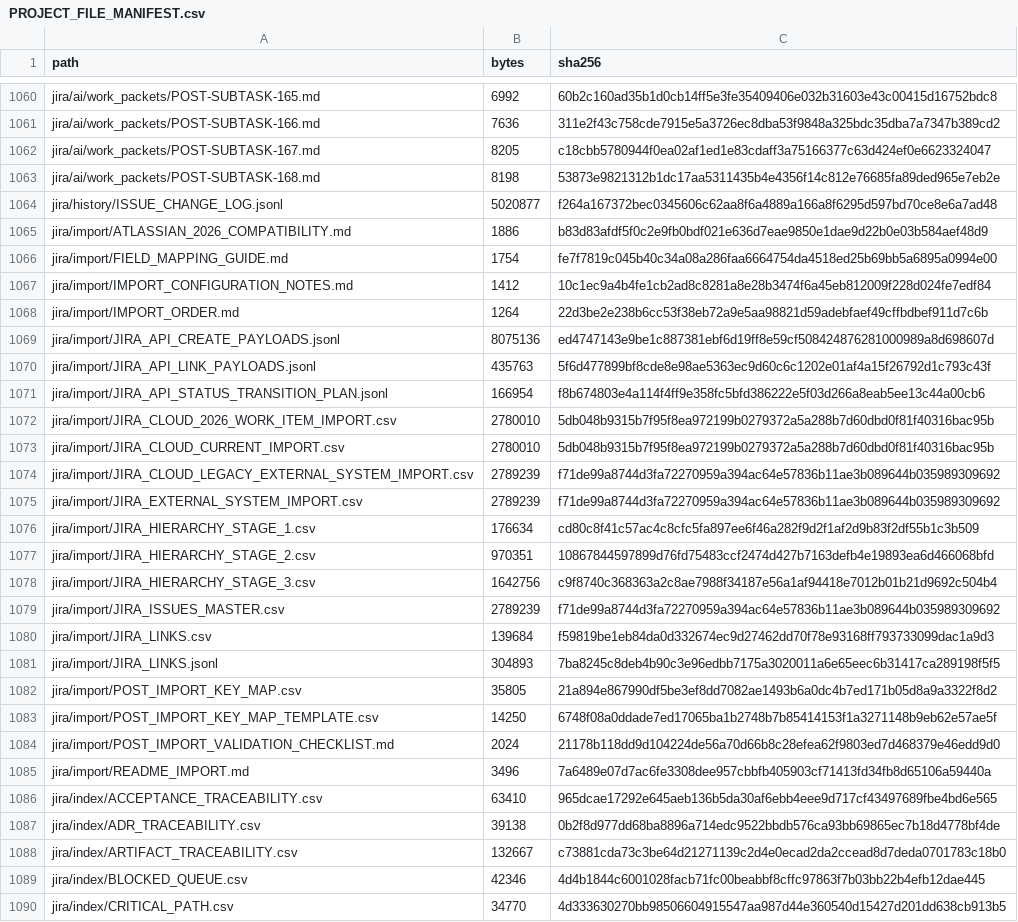
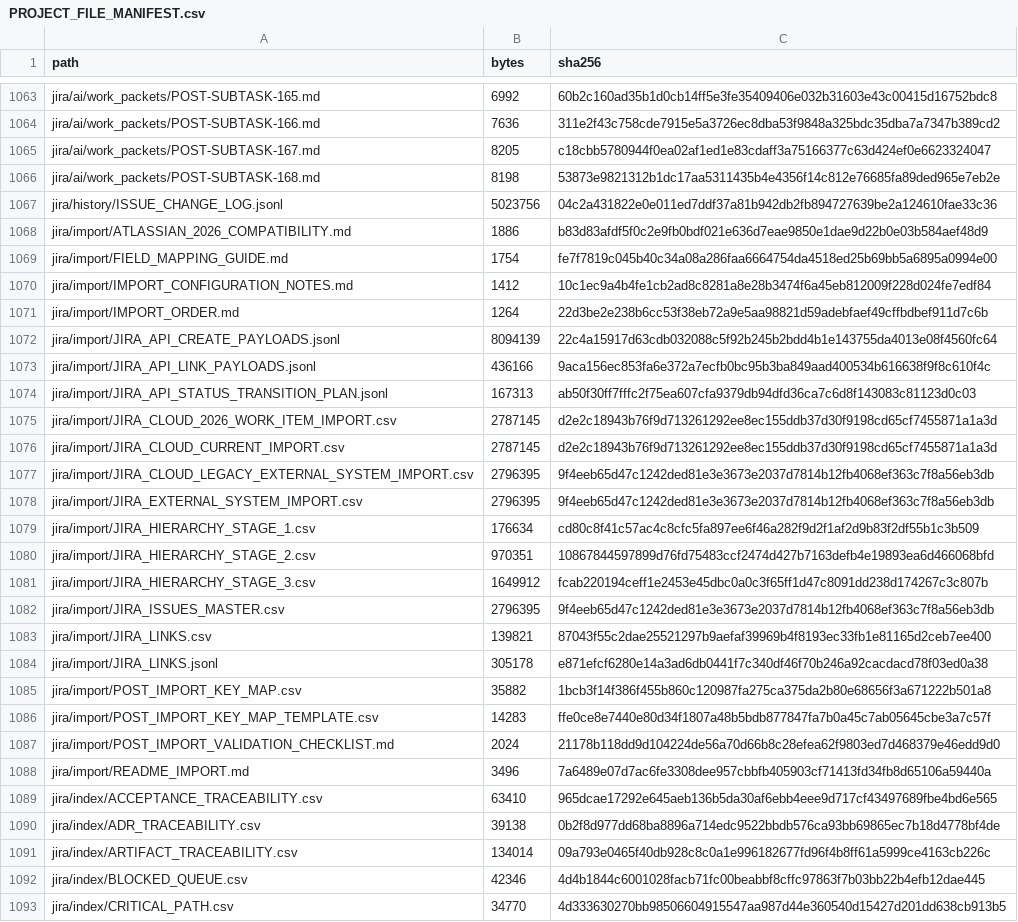
Before and after one commit to KevinSGarrett/BatteredAggieSyndrome, a CSV file: provenance/PROJECT_FILE_MANIFEST.csv, drawn as a sheet; only a part is shown, gaps mark what is left out; the diff covers the shown part only.

```diff
--- a/provenance/PROJECT_FILE_MANIFEST.csv
+++ b/provenance/PROJECT_FILE_MANIFEST.csv
@@ -1063,3 +1066,3 @@ jira/ai/work_packets/POST-SUBTASK-167.md,8205,c18cbb5780944f0ea02af1ed1e83cdaff3
 jira/ai/work_packets/POST-SUBTASK-168.md,8198,53873e9821312b1dc17aa5311435b4e4356f14c812e76685fa89ded965e7eb2e
-jira/history/ISSUE_CHANGE_LOG.jsonl,5020877,f264a167372bec0345606c62aa8f6a4889a166a8f6295d597bd70ce8e6a7ad48
+jira/history/ISSUE_CHANGE_LOG.jsonl,5023756,04c2a431822e0e011ed7ddf37a81b942db2fb894727639be2a124610fae33c36
 jira/import/ATLASSIAN_2026_COMPATIBILITY.md,1886,b83d83afdf5f0c2e9fb0bdf021e636d7eae9850e1dae9d22b0e03b584aef48d9
@@ -1068,17 +1071,17 @@ jira/import/IMPORT_CONFIGURATION_NOTES.md,1412,10c1ec9a4b4fe1cb2ad8c8281a8e28b34
 jira/import/IMPORT_ORDER.md,1264,22d3be2e238b6cc53f38eb72a9e5aa98821d59adebfaef49cffbdbef911d7c6b
-jira/import/JIRA_API_CREATE_PAYLOADS.jsonl,8075136,ed4747143e9be1c887381ebf6d19ff8e59cf508424876281000989a8d698607d
-jira/import/JIRA_API_LINK_PAYLOADS.jsonl,435763,5f6d477899bf8cde8e98ae5363ec9d60c6c1202e01af4a15f26792d1c793c43f
-jira/import/JIRA_API_STATUS_TRANSITION_PLAN.jsonl,166954,f8b674803e4a114f4ff9e358fc5bfd386222e5f03d266a8eab5ee13c44a00cb6
-jira/import/JIRA_CLOUD_2026_WORK_ITEM_IMPORT.csv,2780010,5db048b9315b7f95f8ea972199b0279372a5a288b7d60dbd0f81f40316bac95b
-jira/import/JIRA_CLOUD_CURRENT_IMPORT.csv,2780010,5db048b9315b7f95f8ea972199b0279372a5a288b7d60dbd0f81f40316bac95b
-jira/import/JIRA_CLOUD_LEGACY_EXTERNAL_SYSTEM_IMPORT.csv,2789239,f71de99a8744d3fa72270959a394ac64e57836b11ae3b089644b035989309692
-jira/import/JIRA_EXTERNAL_SYSTEM_IMPORT.csv,2789239,f71de99a8744d3fa72270959a394ac64e57836b11ae3b089644b035989309692
+jira/import/JIRA_API_CREATE_PAYLOADS.jsonl,8094139,22c4a15917d63cdb032088c5f92b245b2bdd4b1e143755da4013e08f4560fc64
+jira/import/JIRA_API_LINK_PAYLOADS.jsonl,436166,9aca156ec853fa6e372a7ecfb0bc95b3ba849aad400534b616638f9f8c610f4c
+jira/import/JIRA_API_STATUS_TRANSITION_PLAN.jsonl,167313,ab50f30ff7fffc2f75ea607cfa9379db94dfd36ca7c6d8f143083c81123d0c03
+jira/import/JIRA_CLOUD_2026_WORK_ITEM_IMPORT.csv,2787145,d2e2c18943b76f9d713261292ee8ec155ddb37d30f9198cd65cf7455871a1a3d
+jira/import/JIRA_CLOUD_CURRENT_IMPORT.csv,2787145,d2e2c18943b76f9d713261292ee8ec155ddb37d30f9198cd65cf7455871a1a3d
+jira/import/JIRA_CLOUD_LEGACY_EXTERNAL_SYSTEM_IMPORT.csv,2796395,9f4eeb65d47c1242ded81e3e3673e2037d7814b12fb4068ef363c7f8a56eb3db
+jira/import/JIRA_EXTERNAL_SYSTEM_IMPORT.csv,2796395,9f4eeb65d47c1242ded81e3e3673e2037d7814b12fb4068ef363c7f8a56eb3db
 jira/import/JIRA_HIERARCHY_STAGE_1.csv,176634,cd80c8f41c57ac4c8cfc5fa897ee6f46a282f9d2f1af2d9b83f2df55b1c3b509
 jira/import/JIRA_HIERARCHY_STAGE_2.csv,970351,10867844597899d76fd75483ccf2474d427b7163defb4e19893ea6d466068bfd
-jira/import/JIRA_HIERARCHY_STAGE_3.csv,1642756,c9f8740c368363a2c8ae7988f34187e56a1af94418e7012b01b21d9692c504b4
-jira/import/JIRA_ISSUES_MASTER.csv,2789239,f71de99a8744d3fa72270959a394ac64e57836b11ae3b089644b035989309692
-jira/import/JIRA_LINKS.csv,139684,f59819be1eb84da0d332674ec9d27462dd70f78e93168ff793733099dac1a9d3
-jira/import/JIRA_LINKS.jsonl,304893,7ba8245c8deb4b90c3e96edbb7175a3020011a6e65eec6b31417ca289198f5f5
-jira/import/POST_IMPORT_KEY_MAP.csv,35805,21a894e867990df5be3ef8dd7082ae1493b6a0dc4b7ed171b05d8a9a3322f8d2
-jira/import/POST_IMPORT_KEY_MAP_TEMPLATE.csv,14250,6748f08a0ddade7ed17065ba1b2748b7b85414153f1a3271148b9eb62e57ae5f
+jira/import/JIRA_HIERARCHY_STAGE_3.csv,1649912,fcab220194ceff1e2453e45dbc0a0c3f65ff1d47c8091dd238d174267c3c807b
+jira/import/JIRA_ISSUES_MASTER.csv,2796395,9f4eeb65d47c1242ded81e3e3673e2037d7814b12fb4068ef363c7f8a56eb3db
+jira/import/JIRA_LINKS.csv,139821,87043f55c2dae25521297b9aefaf39969b4f8193ec33fb1e81165d2ceb7ee400
+jira/import/JIRA_LINKS.jsonl,305178,e871efcf6280e14a3ad6db0441f7c340df46f70b246a92cacdacd78f03ed0a38
+jira/import/POST_IMPORT_KEY_MAP.csv,35882,1bcb3f14f386f455b860c120987fa275ca375da2b80e68656f3a671222b501a8
+jira/import/POST_IMPORT_KEY_MAP_TEMPLATE.csv,14283,ffe0ce8e7440e80d34f1807a48b5bdb877847fa7b0a45c7ab05645cbe3a7c57f
 jira/import/POST_IMPORT_VALIDATION_CHECKLIST.md,2024,21178b118dd9d104224de56a70d66b8c28efea62f9803ed7d468379e46edd9d0
@@ -1087,3 +1090,3 @@ jira/index/ACCEPTANCE_TRACEABILITY.csv,63410,965dcae17292e645aeb136b5da30af6ebb4
 jira/index/ADR_TRACEABILITY.csv,39138,0b2f8d977dd68ba8896a714edc9522bbdb576ca93bb69865ec7b18d4778bf4de
-jira/index/ARTIFACT_TRACEABILITY.csv,132667,c73881cda73c3be64d21271139c2d4e0ecad2da2ccead8d7deda0701783c18b0
+jira/index/ARTIFACT_TRACEABILITY.csv,134014,09a793e0465f40db928c8c0a1e996182677fd96f4b8ff61a5999ce4163cb226c
 jira/index/BLOCKED_QUEUE.csv,42346,4d4b1844c6001028facb71fc00beabbf8cffc97863f7b03bb22b4efb12dae445
```
Also changed, not shown: 10 added rows and 37 edited cells elsewhere in this file, jira/index/ARTIFACT_TRACEABILITY.csv, jira/index/ISSUE_GOVERNANCE_CONTEXT.csv, 45 other files.
